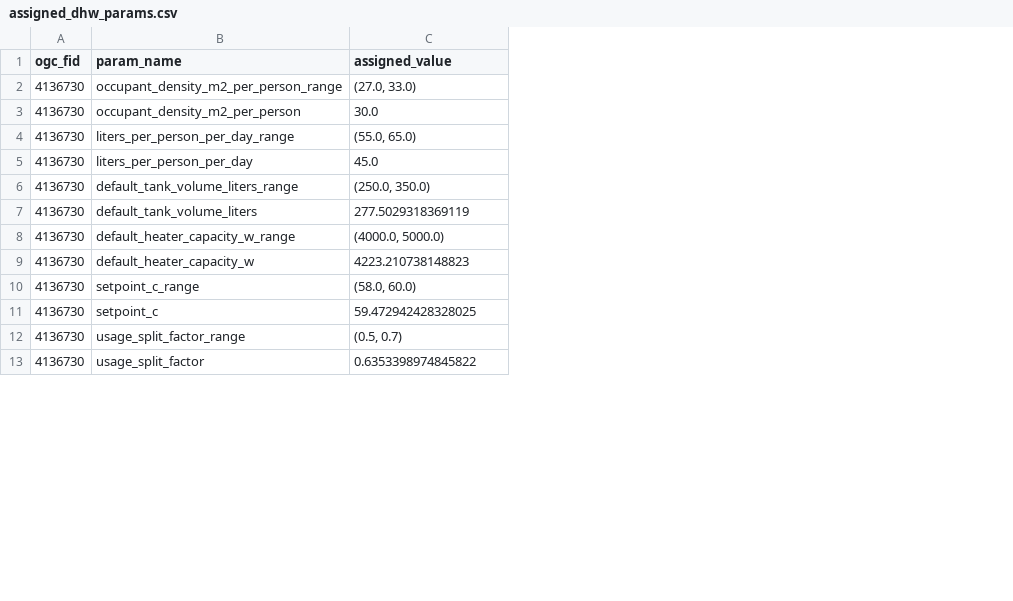
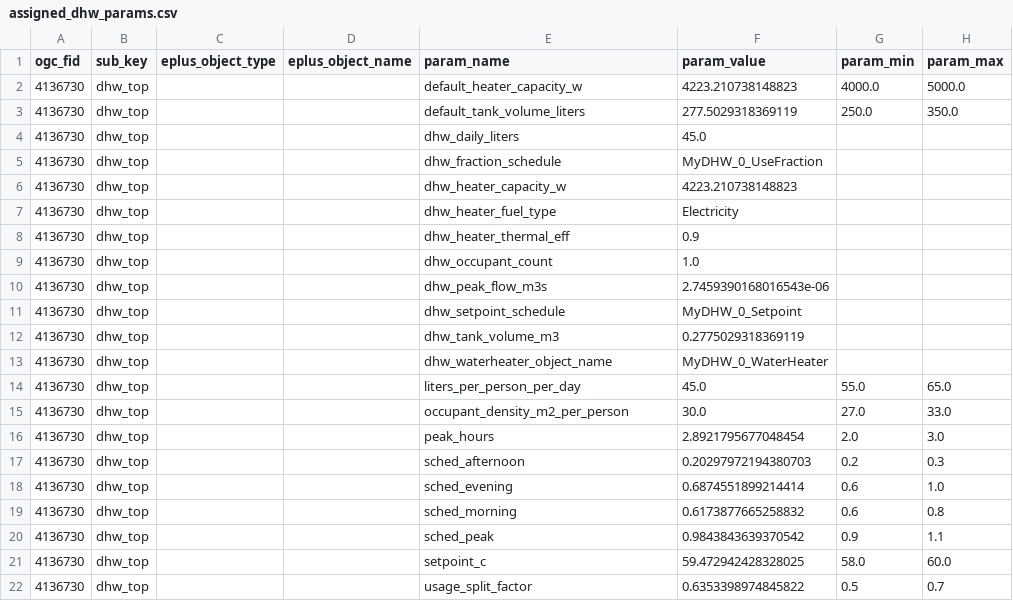
Before and after one commit to amin-jalilzadeh-tu/E_Plus_2030_py, a CSV file: output/assigned/assigned_dhw_params.csv, drawn as a sheet; only a part is shown; removed rows and columns are numbered as before the commit, all else as after; the diff covers the shown part only; the diff names each change by its address in the sheet, - before the commit and + after, or states it on an @@ line.

```diff
--- a/output/assigned/assigned_dhw_params.csv
+++ b/output/assigned/assigned_dhw_params.csv
+column B (sub_key), rows 14-19: all dhw_top; rows 21-22: dhw_top | dhw_top
+column C (eplus_object_type), empty
+column D (eplus_object_name), empty
+column G (param_min), rows 14-19: 55.0 | 27.0 | 2.0 | 0.2 | 0.6 | 0.6; rows 21-22: 58.0 | 0.5
+column H (param_max), rows 14-19: 65.0 | 33.0 | 3.0 | 0.3 | 1.0 | 0.8; rows 21-22: 60.0 | 0.7
-F1: assigned_value
+F1: param_value
@@ row 9 moved to row 2: 4136730 @@
@@ row 7 moved to row 3: 4136730 @@
+row 4: 4136730 | dhw_top |  |  | dhw_daily_liters | 45.0
+row 5: 4136730 | dhw_top |  |  | dhw_fraction_schedule | MyDHW_0_UseFraction
+row 6: 4136730 | dhw_top |  |  | dhw_heater_capacity_w | 4223.210738148823
+row 7: 4136730 | dhw_top |  |  | dhw_heater_fuel_type | Electricity
+row 8: 4136730 | dhw_top |  |  | dhw_heater_thermal_eff | 0.9
+row 9: 4136730 | dhw_top |  |  | dhw_occupant_count | 1.0
+row 10: 4136730 | dhw_top |  |  | dhw_peak_flow_m3s | 2.7459390168016543e-06
+row 11: 4136730 | dhw_top |  |  | dhw_setpoint_schedule | MyDHW_0_Setpoint
+row 12: 4136730 | dhw_top |  |  | dhw_tank_volume_m3 | 0.2775029318369119
+row 13: 4136730 | dhw_top |  |  | dhw_waterheater_object_name | MyDHW_0_WaterHeater
-E14 (param_name): occupant_density_m2_per_person_range
+E14 (param_name): liters_per_person_per_day
-F14 (param_value): (27.0, 33.0)
+F14 (param_value): 45.0
-E16 (param_name): liters_per_person_per_day_range
+E16 (param_name): peak_hours
-F16 (param_value): (55.0, 65.0)
+F16 (param_value): 2.8921795677048454
-row 5: 4136730 | liters_per_person_per_day | 45.0
-E17 (param_name): default_tank_volume_liters_range
+E17 (param_name): sched_afternoon
-F17 (param_value): (250.0, 350.0)
+F17 (param_value): 0.20297972194380703
-E18 (param_name): default_heater_capacity_w_range
+E18 (param_name): sched_evening
-F18 (param_value): (4000.0, 5000.0)
+F18 (param_value): 0.6874551899214414
-E19 (param_name): setpoint_c_range
+E19 (param_name): sched_morning
-F19 (param_value): (58.0, 60.0)
+F19 (param_value): 0.6173877665258832
+row 20: 4136730 | dhw_top |  |  | sched_peak | 0.9843843639370542 | 0.9 | 1.1
-row 12: 4136730 | usage_split_factor_range | (0.5, 0.7)
```
Also changed, not shown: 11 added rows, 6 removed rows, 2 moved rows and 42 edited cells elsewhere in this file, 29 other files.
